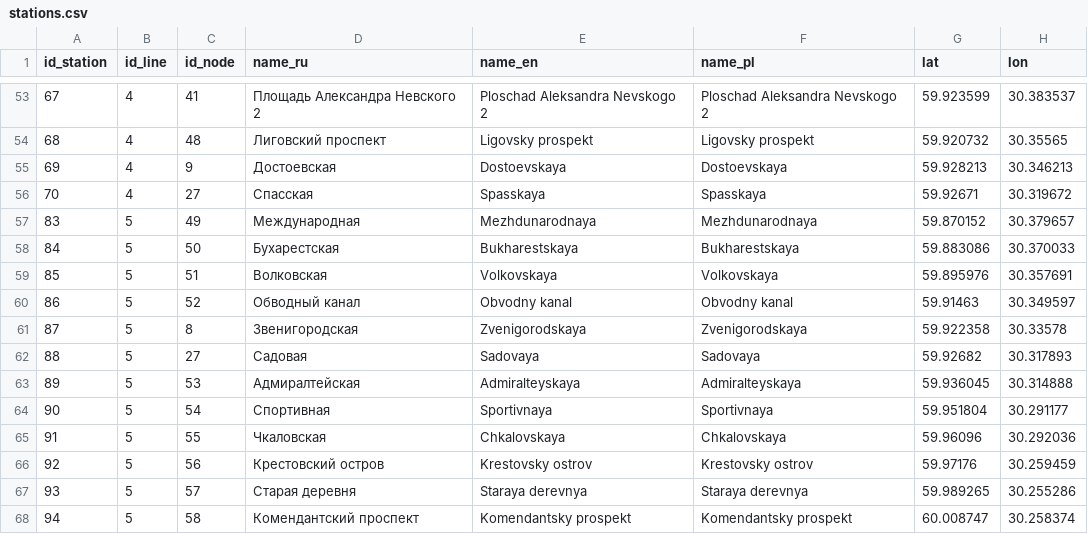
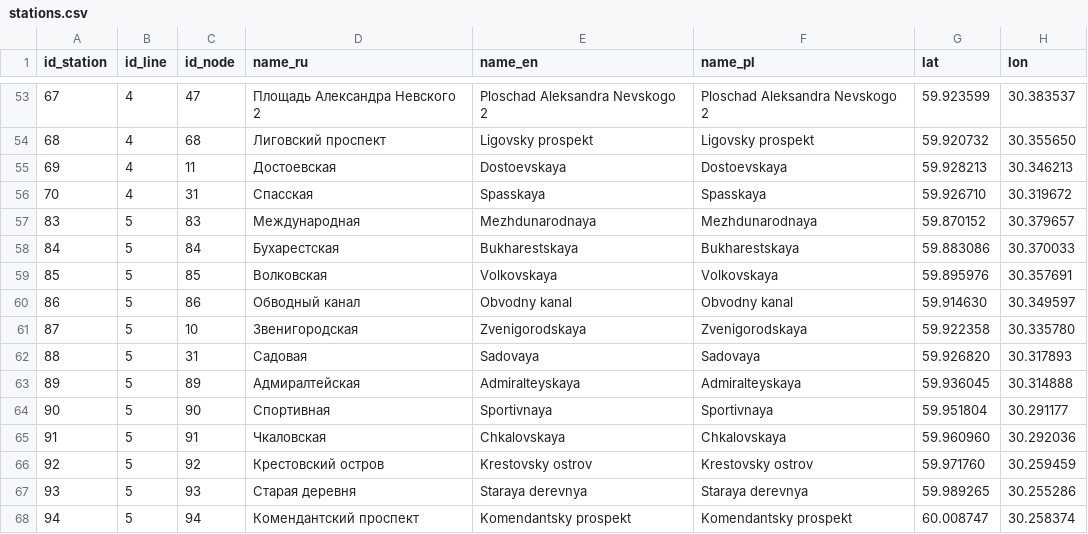
Before and after one commit to nextgis/metro4all, a CSV file: data/spb/stations.csv, drawn as a sheet; only a part is shown, gaps mark what is left out; the diff covers the shown part only.

```diff
--- a/data/spb/stations.csv
+++ b/data/spb/stations.csv
@@ -53,16 +53,16 @@ id_station;id_line;id_node;name_ru;name_en;name_pl;lat;lon
-67;4;41;Площадь Александра Невского 2;Ploschad Aleksandra Nevskogo 2;Ploschad Aleksandra Nevskogo 2;59.923599;30.383537
-68;4;48;Лиговский проспект;Ligovsky prospekt;Ligovsky prospekt;59.920732;30.35565
-69;4;9;Достоевская;Dostoevskaya;Dostoevskaya;59.928213;30.346213
-70;4;27;Спасская;Spasskaya;Spasskaya;59.92671;30.319672
-83;5;49;Международная;Mezhdunarodnaya;Mezhdunarodnaya;59.870152;30.379657
-84;5;50;Бухарестская;Bukharestskaya;Bukharestskaya;59.883086;30.370033
-85;5;51;Волковская;Volkovskaya;Volkovskaya;59.895976;30.357691
-86;5;52;Обводный канал;Obvodny kanal;Obvodny kanal;59.91463;30.349597
-87;5;8;Звенигородская;Zvenigorodskaya;Zvenigorodskaya;59.922358;30.33578
-88;5;27;Садовая;Sadovaya;Sadovaya;59.92682;30.317893
-89;5;53;Адмиралтейская;Admiralteyskaya;Admiralteyskaya;59.936045;30.314888
-90;5;54;Спортивная;Sportivnaya;Sportivnaya;59.951804;30.291177
-91;5;55;Чкаловская;Chkalovskaya;Chkalovskaya;59.96096;30.292036
-92;5;56;Крестовский остров;Krestovsky ostrov;Krestovsky ostrov;59.97176;30.259459
-93;5;57;Старая деревня;Staraya derevnya;Staraya derevnya;59.989265;30.255286
-94;5;58;Комендантский проспект;Komendantsky prospekt;Komendantsky prospekt;60.008747;30.258374
+67;4;47;Площадь Александра Невского 2;Ploschad Aleksandra Nevskogo 2;Ploschad Aleksandra Nevskogo 2;59.923599;30.383537
+68;4;68;Лиговский проспект;Ligovsky prospekt;Ligovsky prospekt;59.920732;30.355650
+69;4;11;Достоевская;Dostoevskaya;Dostoevskaya;59.928213;30.346213
+70;4;31;Спасская;Spasskaya;Spasskaya;59.926710;30.319672
+83;5;83;Международная;Mezhdunarodnaya;Mezhdunarodnaya;59.870152;30.379657
+84;5;84;Бухарестская;Bukharestskaya;Bukharestskaya;59.883086;30.370033
+85;5;85;Волковская;Volkovskaya;Volkovskaya;59.895976;30.357691
+86;5;86;Обводный канал;Obvodny kanal;Obvodny kanal;59.914630;30.349597
+87;5;10;Звенигородская;Zvenigorodskaya;Zvenigorodskaya;59.922358;30.335780
+88;5;31;Садовая;Sadovaya;Sadovaya;59.926820;30.317893
+89;5;89;Адмиралтейская;Admiralteyskaya;Admiralteyskaya;59.936045;30.314888
+90;5;90;Спортивная;Sportivnaya;Sportivnaya;59.951804;30.291177
+91;5;91;Чкаловская;Chkalovskaya;Chkalovskaya;59.960960;30.292036
+92;5;92;Крестовский остров;Krestovsky ostrov;Krestovsky ostrov;59.971760;30.259459
+93;5;93;Старая деревня;Staraya derevnya;Staraya derevnya;59.989265;30.255286
+94;5;94;Комендантский проспект;Komendantsky prospekt;Komendantsky prospekt;60.008747;30.258374
```
Also changed, not shown: 64 edited cells elsewhere in this file, data/spb/interchanges.csv, data/spb/portals.csv, 2 other files.
